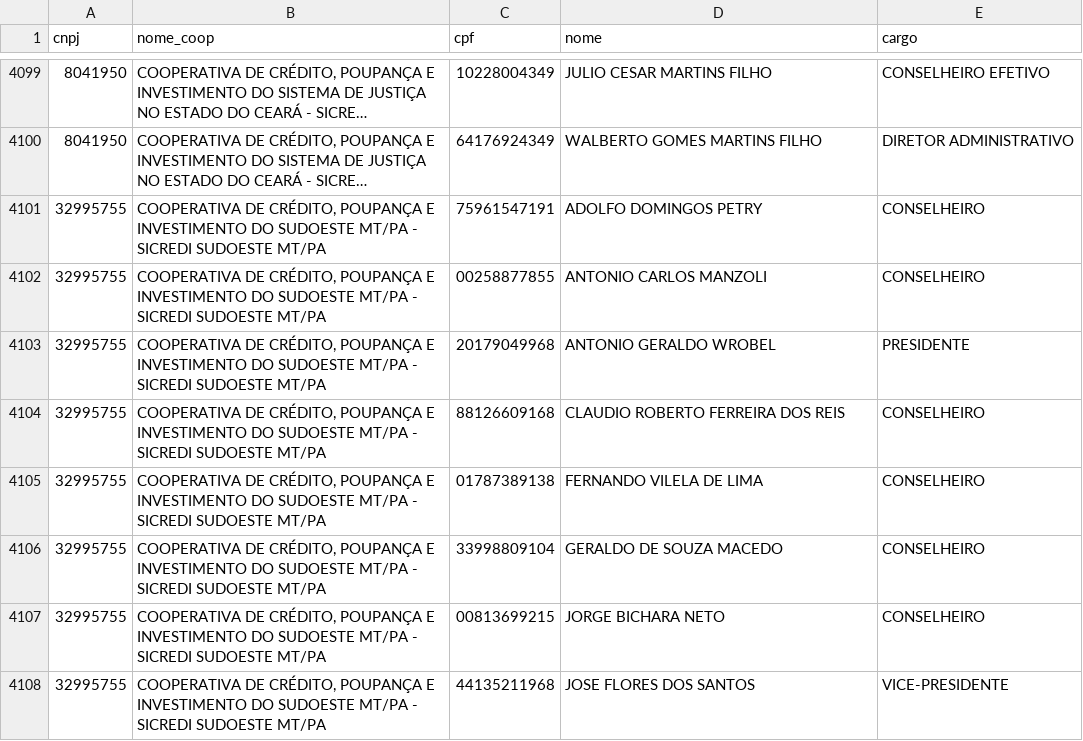
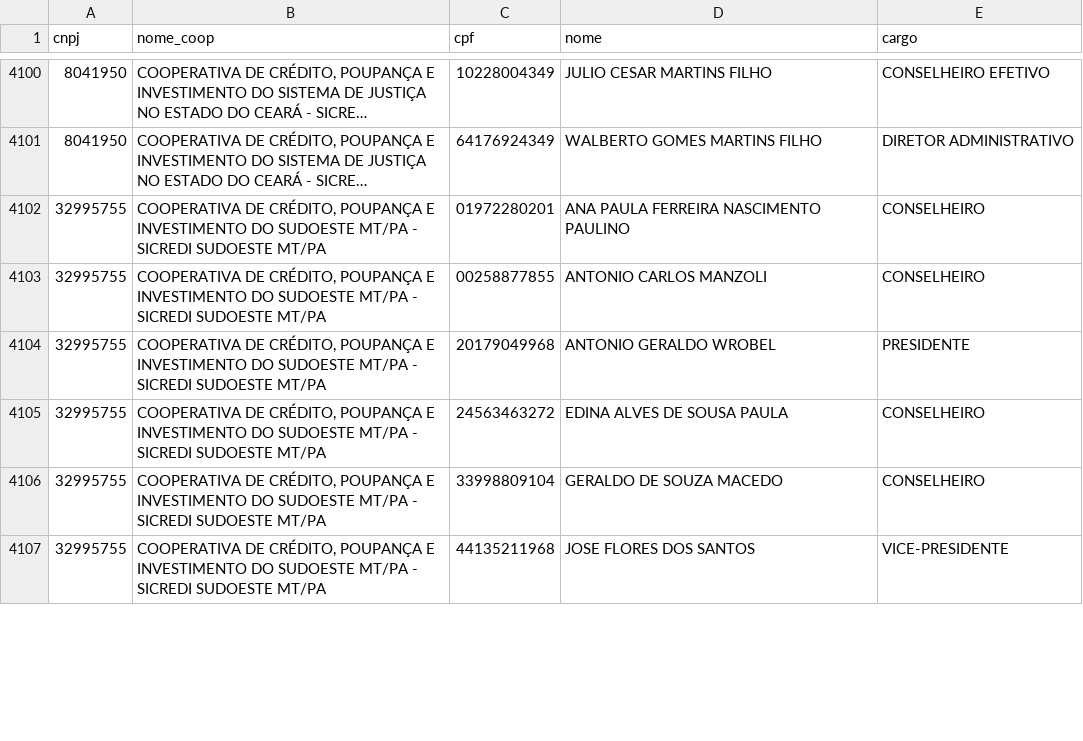
Before and after one commit to rtheodoro/orgaos-estatutarios-coop-cred-bacen, a CSV file: dados/202307/202307_CoopCred_BCB_comite_auditoria.csv, drawn as a sheet; only a part is shown, gaps mark what is left out; long unchanged cells end in …; removed rows and columns are numbered as before the commit, all else as after; the diff covers the shown part only; the diff names each change by its address in the sheet, - before the commit and + after, or states it on an @@ line.

```diff
--- a/dados/202307/202307_CoopCred_BCB_comite_auditoria.csv
+++ b/dados/202307/202307_CoopCred_BCB_comite_auditoria.csv
-C4102 (cpf): 75961547191
+C4102 (cpf): 01972280201
-D4102 (nome): ADOLFO DOMINGOS PETRY
+D4102 (nome): ANA PAULA FERREIRA NASCIMENTO PAULINO
-row 4104: 32995755 | COOPERATIVA DE CRÉDITO, POUPANÇA E INVESTIMENTO DO SUDOESTE MT/PA - SICREDI SUDOESTE MT/PA | 88126609168 | CLAUDIO ROBERTO FERREIRA DOS REIS | CONSELHEIRO
-C4105 (cpf): 01787389138
+C4105 (cpf): 24563463272
-D4105 (nome): FERNANDO VILELA DE LIMA
+D4105 (nome): EDINA ALVES DE SOUSA PAULA
-row 4107: 32995755 | COOPERATIVA DE CRÉDITO, POUPANÇA E INVESTIMENTO DO SUDOESTE MT/PA - SICREDI SUDOESTE MT/PA | 00813699215 | JORGE BICHARA NETO | CONSELHEIRO
```
Also changed, not shown: 5 added rows, 5 removed rows and 7 edited cells elsewhere in this file, dados/202307/202307_CoopCred_BCB_info_gerais.csv, dados/202307/202307_CoopCred_BCB_numero_de_agencias.csv, 3 other files.
